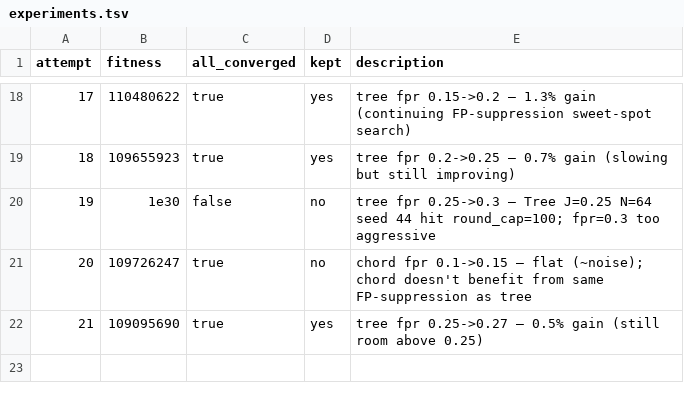
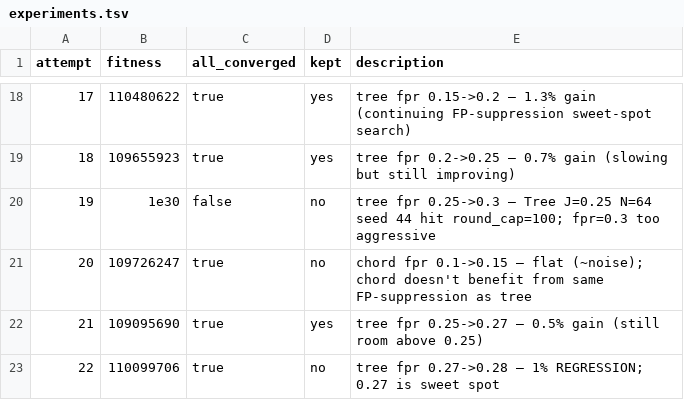
Before and after one commit to Vidal322/reconciliation-simulator, a TSV file: experiments.tsv, drawn as a sheet; only a part is shown, gaps mark what is left out; the diff names each change by its address in the sheet, - before the commit and + after, or states it on an @@ line.

```diff
--- a/experiments.tsv
+++ b/experiments.tsv
+row 23: 22 | 110099706 | true | no | tree fpr 0.27->0.28 — 1% REGRESSION; 0.27 is sweet spot
```
Also changed, not shown: 1 other file.
